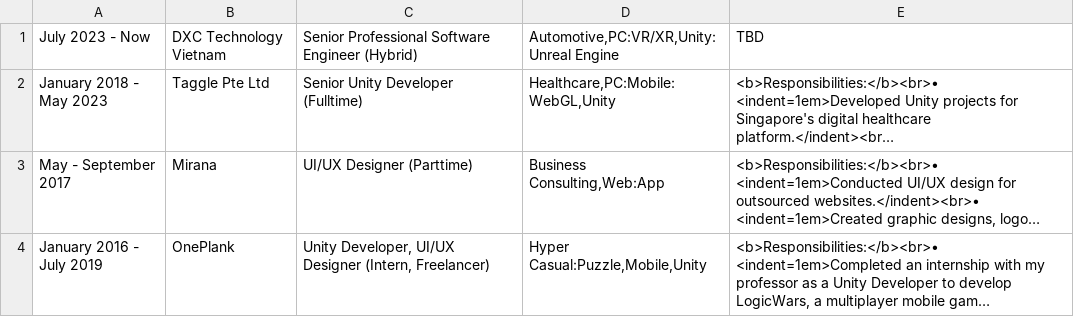
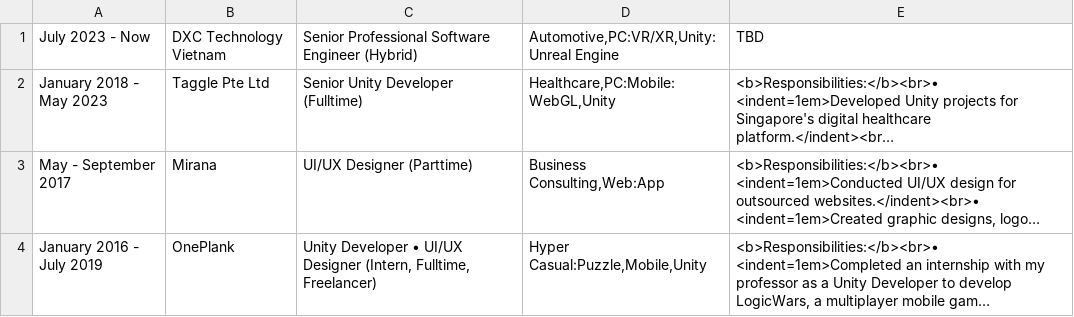
Before and after one commit to nminhhoangit/nminhhoangit.github.io, a CSV file: Datas/Configs/data-exp.csv, drawn as a sheet; long unchanged cells end in …; the diff names each change by its address in the sheet, - before the commit and + after, or states it on an @@ line.

Commit message:
Update data-exp.csv

```diff
--- a/Datas/Configs/data-exp.csv
+++ b/Datas/Configs/data-exp.csv
-C4: Unity Developer, UI/UX Designer (Intern, Freelancer)
+C4: Unity Developer • UI/UX Designer (Intern, Fulltime, Freelancer)
```
